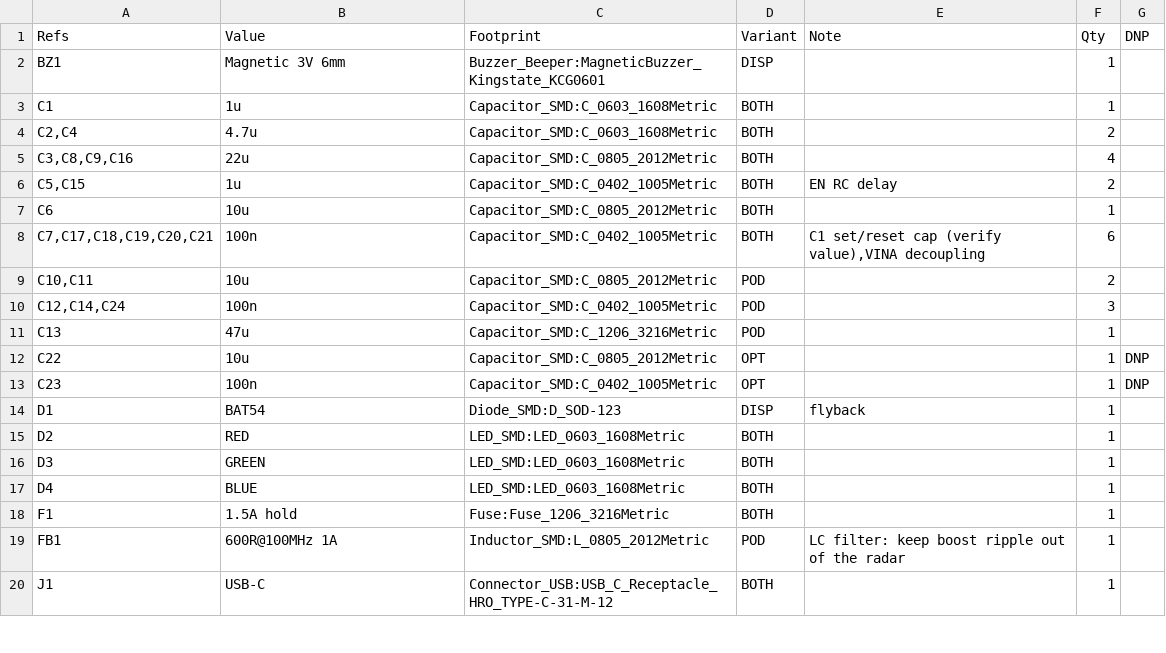
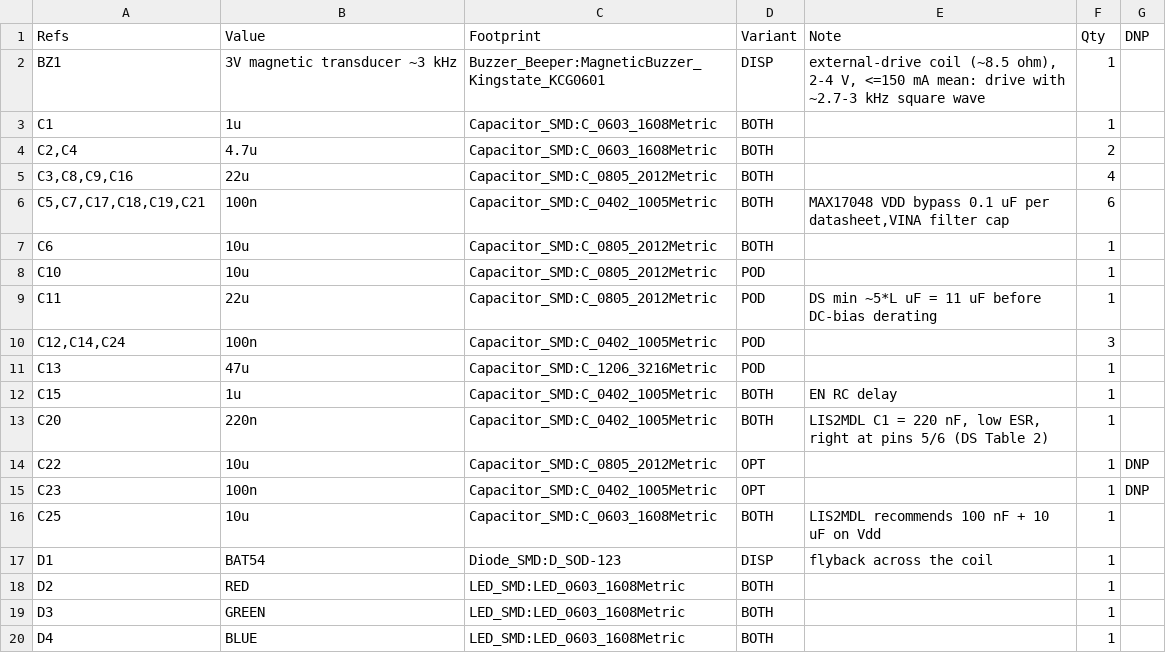
Before and after one commit to bnvac/radio-thing, a CSV file: hardware/bom.csv, drawn as a sheet; only a part is shown; the shorter side is filled out with more unchanged rows; the diff covers the shown part only.

```diff
--- a/hardware/bom.csv
+++ b/hardware/bom.csv
@@ -1,3 +1,3 @@
 "Refs","Value","Footprint","Variant","Note","Qty","DNP"
-"BZ1","Magnetic 3V 6mm","Buzzer_Beeper:MagneticBuzzer_Kingstate_KCG0601","DISP","","1",""
+"BZ1","3V magnetic transducer ~3 kHz","Buzzer_Beeper:MagneticBuzzer_Kingstate_KCG0601","DISP","external-drive coil (~8.5 ohm), 2-4 V, <=150 mA mean: drive with ~2.7-3 kHz square wave","1",""
 "C1","1u","Capacitor_SMD:C_0603_1608Metric","BOTH","","1",""
@@ -5,11 +5,14 @@
 "C3,C8,C9,C16","22u","Capacitor_SMD:C_0805_2012Metric","BOTH","","4",""
-"C5,C15","1u","Capacitor_SMD:C_0402_1005Metric","BOTH","EN RC delay","2",""
+"C5,C7,C17,C18,C19,C21","100n","Capacitor_SMD:C_0402_1005Metric","BOTH","MAX17048 VDD bypass 0.1 uF per datasheet,VINA filter cap","6",""
 "C6","10u","Capacitor_SMD:C_0805_2012Metric","BOTH","","1",""
-"C7,C17,C18,C19,C20,C21","100n","Capacitor_SMD:C_0402_1005Metric","BOTH","C1 set/reset cap (verify value),VINA decoupling","6",""
-"C10,C11","10u","Capacitor_SMD:C_0805_2012Metric","POD","","2",""
+"C10","10u","Capacitor_SMD:C_0805_2012Metric","POD","","1",""
+"C11","22u","Capacitor_SMD:C_0805_2012Metric","POD","DS min ~5*L uF = 11 uF before DC-bias derating","1",""
 "C12,C14,C24","100n","Capacitor_SMD:C_0402_1005Metric","POD","","3",""
 "C13","47u","Capacitor_SMD:C_1206_3216Metric","POD","","1",""
+"C15","1u","Capacitor_SMD:C_0402_1005Metric","BOTH","EN RC delay","1",""
+"C20","220n","Capacitor_SMD:C_0402_1005Metric","BOTH","LIS2MDL C1 = 220 nF, low ESR, right at pins 5/6 (DS Table 2)","1",""
 "C22","10u","Capacitor_SMD:C_0805_2012Metric","OPT","","1","DNP"
 "C23","100n","Capacitor_SMD:C_0402_1005Metric","OPT","","1","DNP"
-"D1","BAT54","Diode_SMD:D_SOD-123","DISP","flyback","1",""
+"C25","10u","Capacitor_SMD:C_0603_1608Metric","BOTH","LIS2MDL recommends 100 nF + 10 uF on Vdd","1",""
+"D1","BAT54","Diode_SMD:D_SOD-123","DISP","flyback across the coil","1",""
 "D2","RED","LED_SMD:LED_0603_1608Metric","BOTH","","1",""
```
Also changed, not shown: 5 added rows, 1 removed row and 13 edited cells elsewhere in this file, 11 other files.
